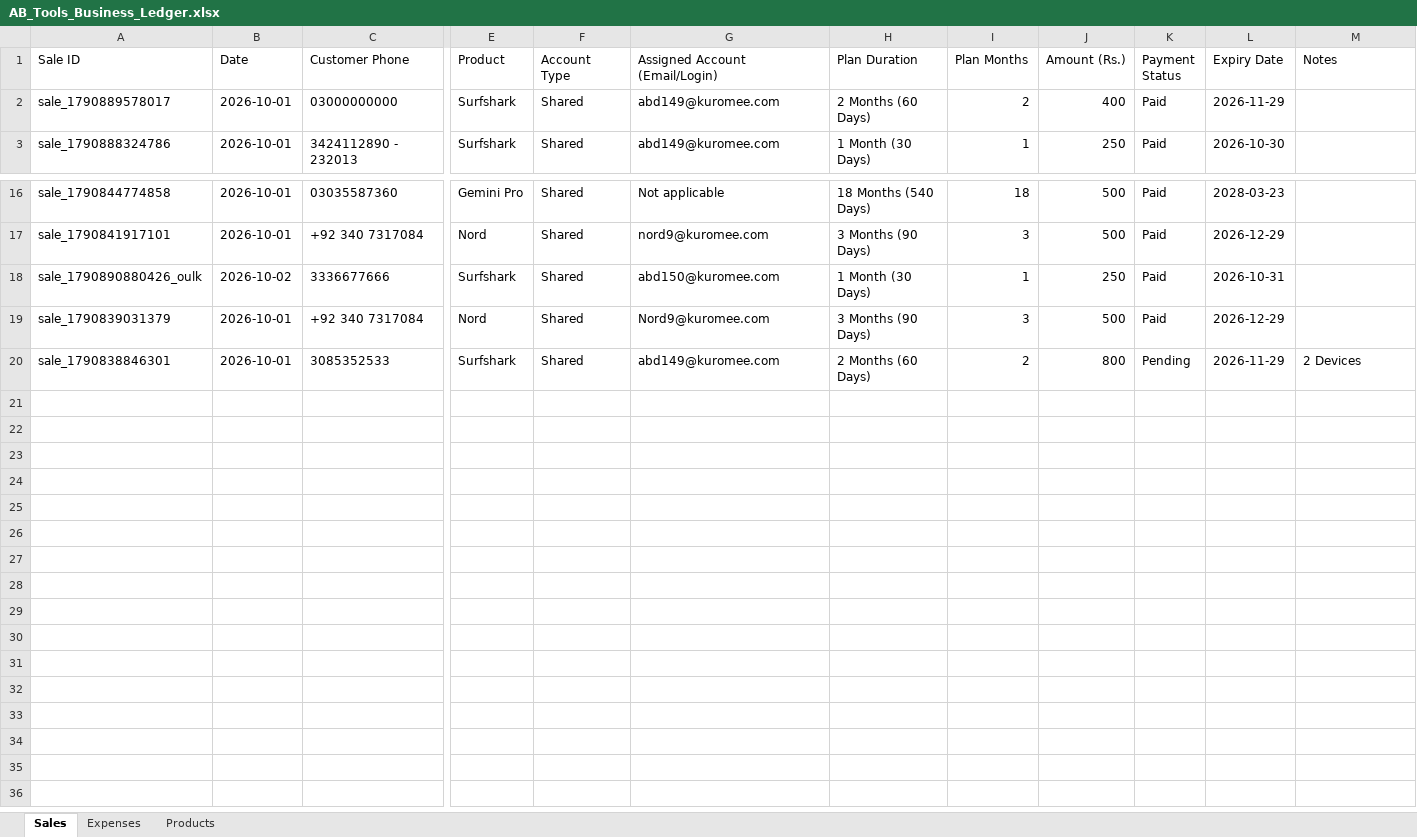
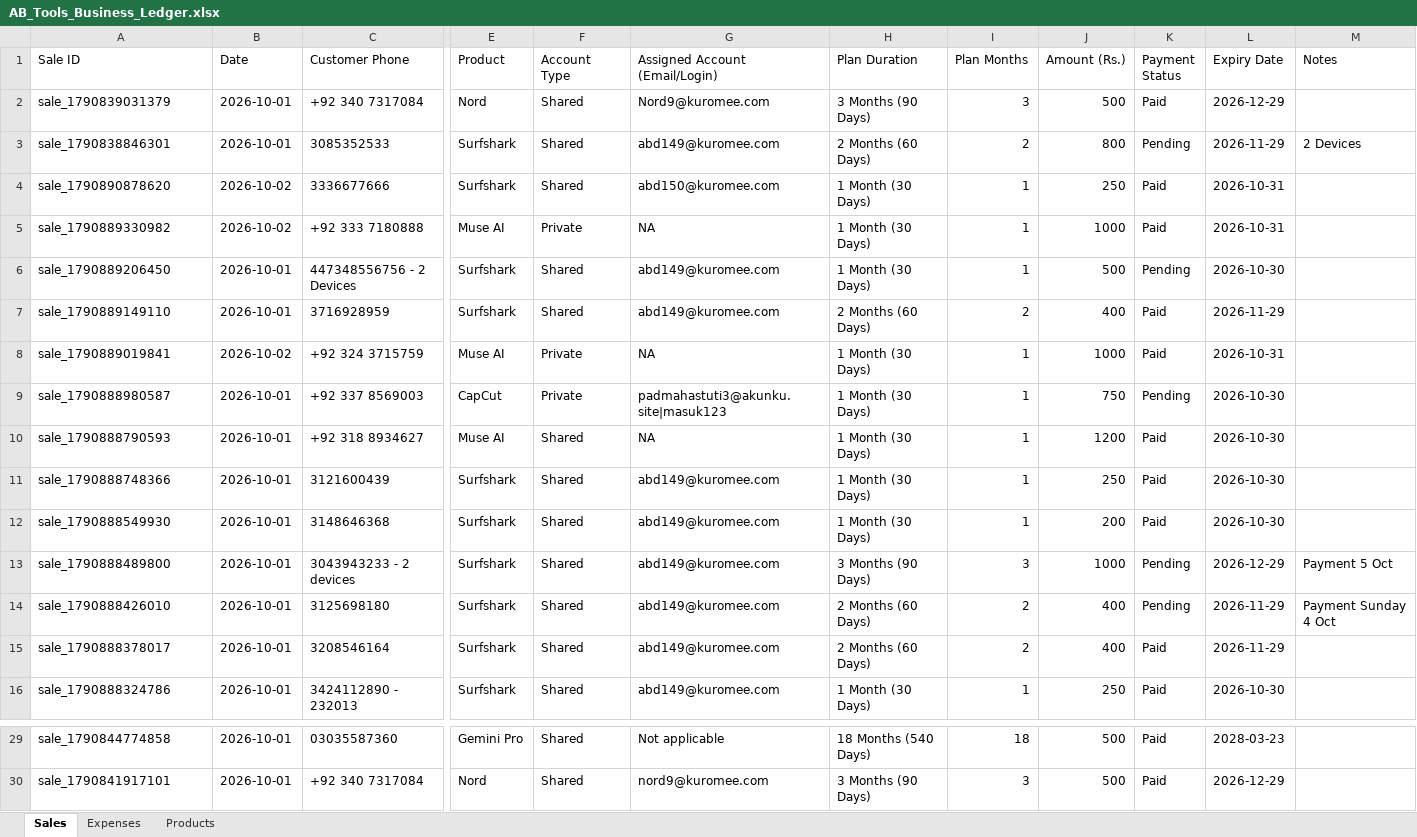
Before and after one commit to zahidhannan311-web/ab-tools-ledger, an Excel workbook: data/AB_Tools_Business_Ledger.xlsx, sheet Sales, drawn as a sheet; only a part is shown, gaps mark what is left out; values as stored, in another font and other column widths than the file's, no borders; removed rows and columns are numbered as before the commit, all else as after; rows hold the shown columns only; the diff names each change by its address in the sheet, - before the commit and + after, or states it on an @@ line.

Commit message:
Restore all 29 sales, 4 expenses, and full ledger database

```diff
--- a/data/AB_Tools_Business_Ledger.xlsx (sheet Sales)
+++ b/data/AB_Tools_Business_Ledger.xlsx (sheet Sales)
@@ row 19 moved to row 2: sale_1790839031379 @@
@@ row 20 moved to row 3: sale_1790838846301 @@
+row 4: sale_1790890878620 | 2026-10-02 | 3336677666 | Surfshark | Shared | abd150@kuromee.com | 1 Month (30 Days) | 1 | 250 | Paid | 2026-10-31
+row 5: sale_1790889330982 | 2026-10-02 | +92 333 7180888 | Muse AI | Private | NA | 1 Month (30 Days) | 1 | 1000 | Paid | 2026-10-31
+row 6: sale_1790889206450 | 2026-10-01 | 447348556756 - 2 Devices | Surfshark | Shared | abd149@kuromee.com | 1 Month (30 Days) | 1 | 500 | Pending | 2026-10-30
+row 7: sale_1790889149110 | 2026-10-01 | 3716928959 | Surfshark | Shared | abd149@kuromee.com | 2 Months (60 Days) | 2 | 400 | Paid | 2026-11-29
+row 8: sale_1790889019841 | 2026-10-02 | +92 324 3715759 | Muse AI | Private | NA | 1 Month (30 Days) | 1 | 1000 | Paid | 2026-10-31
+row 9: sale_1790888980587 | 2026-10-01 | +92 337 8569003 | CapCut | Private | padmahastuti3@akunku.site|masuk123 | 1 Month (30 Days) | 1 | 750 | Pending | 2026-10-30
+row 10: sale_1790888790593 | 2026-10-01 | +92 318 8934627 | Muse AI | Shared | NA | 1 Month (30 Days) | 1 | 1200 | Paid | 2026-10-30
+row 11: sale_1790888748366 | 2026-10-01 | 3121600439 | Surfshark | Shared | abd149@kuromee.com | 1 Month (30 Days) | 1 | 250 | Paid | 2026-10-30
+row 12: sale_1790888549930 | 2026-10-01 | 3148646368 | Surfshark | Shared | abd149@kuromee.com | 1 Month (30 Days) | 1 | 200 | Paid | 2026-10-30
+row 13: sale_1790888489800 | 2026-10-01 | 3043943233 - 2 devices | Surfshark | Shared | abd149@kuromee.com | 3 Months (90 Days) | 3 | 1000 | Pending | 2026-12-29 | Payment 5 Oct
+row 14: sale_1790888426010 | 2026-10-01 | 3125698180 | Surfshark | Shared | abd149@kuromee.com | 2 Months (60 Days) | 2 | 400 | Pending | 2026-11-29 | Payment Sunday 4 Oct
-A15 (Sale ID): sale_1790889578017
+A15 (Sale ID): sale_1790888378017
-C15 (Customer Phone): 03000000000
+C15 (Customer Phone): 3208546164
-row 18: sale_1790890880426_oulk | 2026-10-02 | 3336677666 | Surfshark | Shared | abd150@kuromee.com | 1 Month (30 Days) | 1 | 250 | Paid | 2026-10-31
```
Also changed, not shown: 1 other file.
